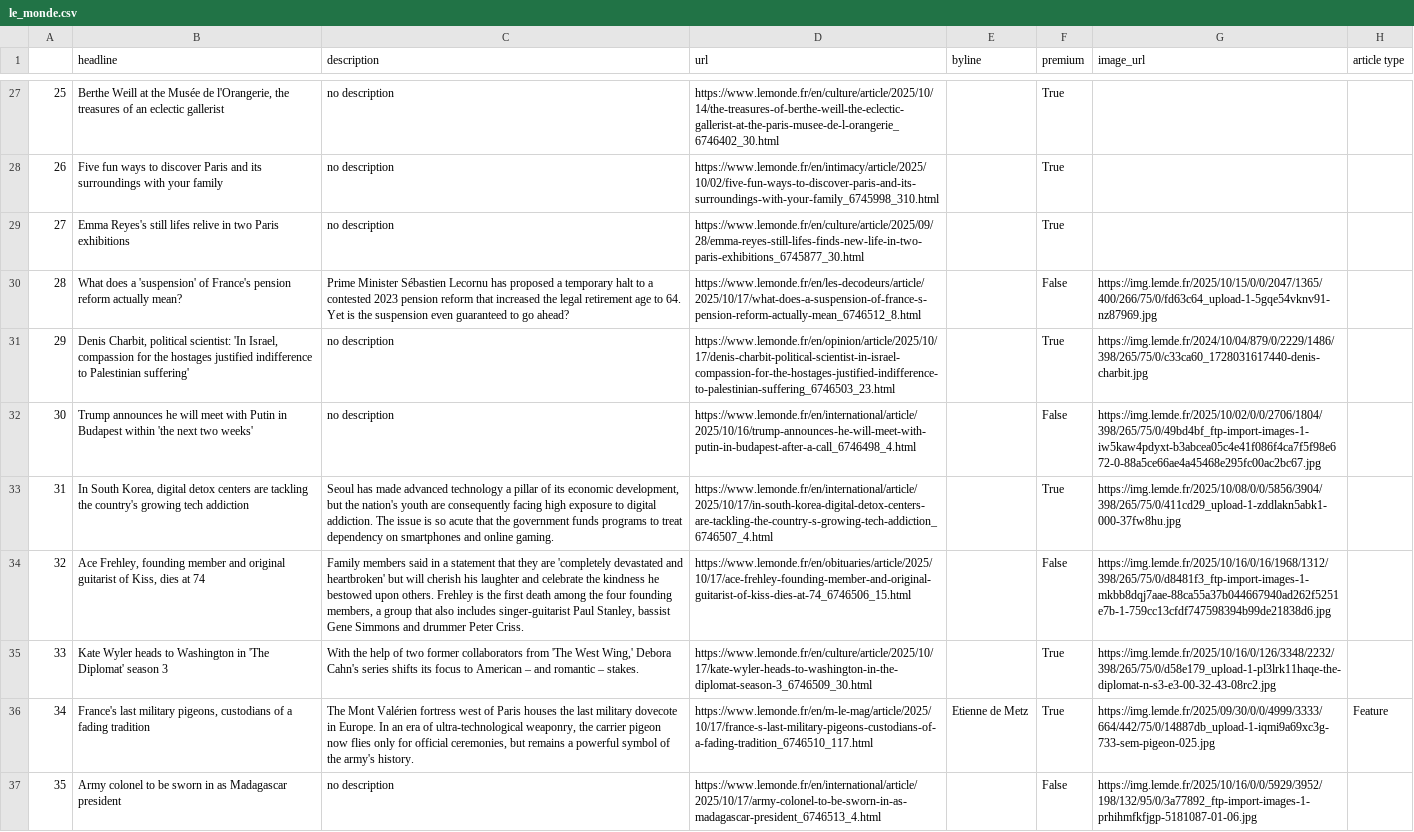
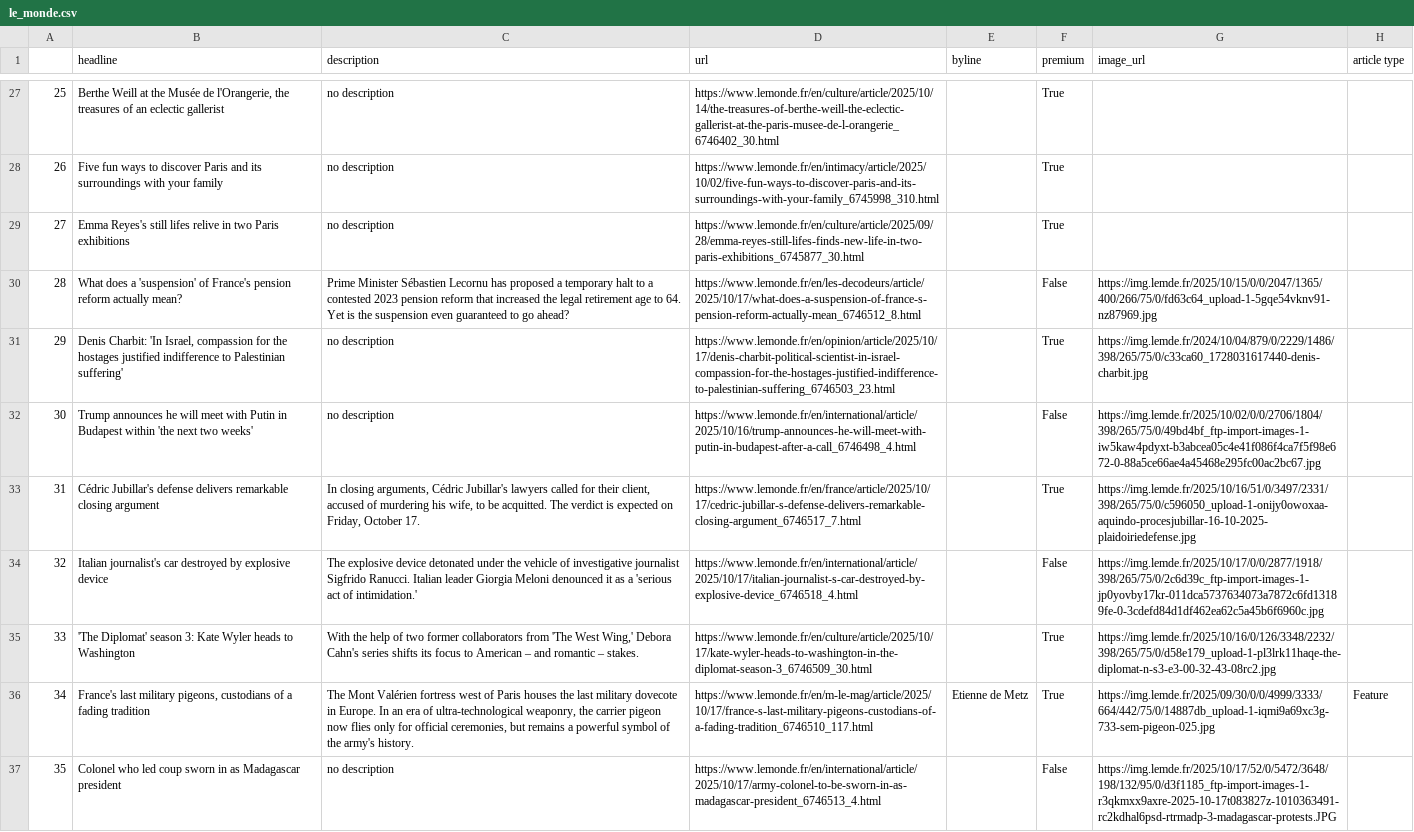
Before and after one commit to helenawittlich/scraping, a CSV file: le_monde.csv, drawn as a sheet; only a part is shown, gaps mark what is left out; the diff covers the shown part only; the diff names each change by its address in the sheet, - before the commit and + after, or states it on an @@ line.

```diff
--- a/le_monde.csv
+++ b/le_monde.csv
-B31 (headline): Denis Charbit, political scientist: 'In Israel,…
+B31 (headline): Denis Charbit: 'In Israel,…
-B33 (headline): In South Korea, digital detox centers are tackling the country's growing tech addiction
+B33 (headline): Cédric Jubillar's defense delivers remarkable closing argument
-C33 (description): Seoul has made advanced technology a pillar of its economic development, but the nation's youth are consequently facing high exposure to digital addiction. The issue is so acute that the government funds programs to treat dependency on smartphones and online gaming.
+C33 (description): In closing arguments, Cédric Jubillar's lawyers called for their client, accused of murdering his wife, to be acquitted. The verdict is expected on Friday, October 17.
-D33 (url): https://www.lemonde.fr/en/international/article/2025/10/17/in-south-korea-digital-detox-centers-are-tackling-the-country-s-growing-tech-addiction_6746507_4.html
+D33 (url): https://www.lemonde.fr/en/france/article/2025/10/17/cedric-jubillar-s-defense-delivers-remarkable-closing-argument_6746517_7.html
-G33 (image_url): https://img.lemde.fr/2025/10/08/0/0/5856/3904/398/265/75/0/411cd29_upload-1-zddlakn5abk1-000-37fw8hu.jpg
+G33 (image_url): https://img.lemde.fr/2025/10/16/51/0/3497/2331/398/265/75/0/c596050_upload-1-onijy0owoxaa-aquindo-procesjubillar-16-10-2025-plaidoiriedefense.jpg
-B34 (headline): Ace Frehley, founding member and original guitarist of Kiss, dies at 74
+B34 (headline): Italian journalist's car destroyed by explosive device
-C34 (description): Family members said in a statement that they are 'completely devastated and heartbroken' but will cherish his laughter and celebrate the kindness he bestowed upon others. Frehley is the first death among the four founding members, a group that also includes singer-guitarist Paul Stanley, bassist Gene Simmons and drummer Peter Criss.
+C34 (description): The explosive device detonated under the vehicle of investigative journalist Sigfrido Ranucci. Italian leader Giorgia Meloni denounced it as a 'serious act of intimidation.'
-D34 (url): https://www.lemonde.fr/en/obituaries/article/2025/10/17/ace-frehley-founding-member-and-original-guitarist-of-kiss-dies-at-74_6746506_15.html
+D34 (url): https://www.lemonde.fr/en/international/article/2025/10/17/italian-journalist-s-car-destroyed-by-explosive-device_6746518_4.html
-G34 (image_url): https://img.lemde.fr/2025/10/16/0/16/1968/1312/398/265/75/0/d8481f3_ftp-import-images-1-mkbb8dqj7aae-88ca55a37b044667940ad262f5251e7b-1-759cc13cfdf747598394b99de21838d6.jpg
+G34 (image_url): https://img.lemde.fr/2025/10/17/0/0/2877/1918/398/265/75/0/2c6d39c_ftp-import-images-1-jp0yovby17kr-011dca5737634073a7872c6fd13189fe-0-3cdefd84d1df462ea62c5a45b6f6960c.jpg
-B35 (headline): Kate Wyler heads to Washington in 'The Diplomat' season 3
+B35 (headline): 'The Diplomat' season 3: Kate Wyler heads to Washington
-B37 (headline): Army colonel to be sworn in…
+B37 (headline): Colonel who led coup sworn in…
-G37 (image_url): https://img.lemde.fr/2025/10/16/0/0/5929/3952/198/132/95/0/3a77892_ftp-import-images-1-prhihmfkfjgp-5181087-01-06.jpg
+G37 (image_url): https://img.lemde.fr/2025/10/17/52/0/5472/3648/198/132/95/0/d3f1185_ftp-import-images-1-r3qkmxx9axre-2025-10-17t083827z-1010363491-rc2kdhal6psd-rtrmadp-3-madagascar-protests.JPG
```
Also changed, not shown: 48 edited cells elsewhere in this file.
